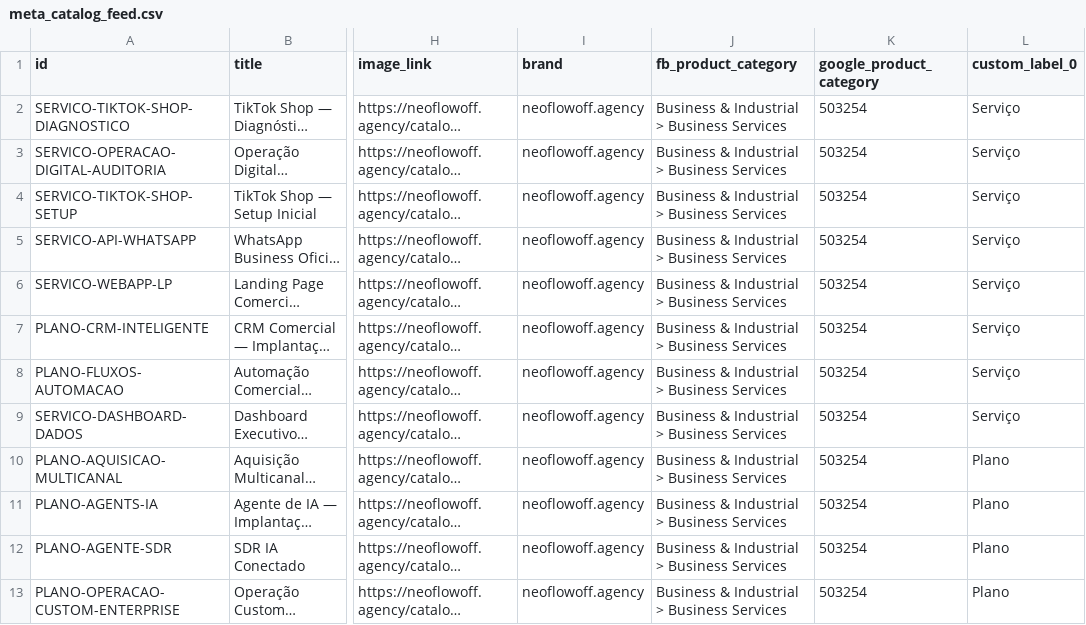
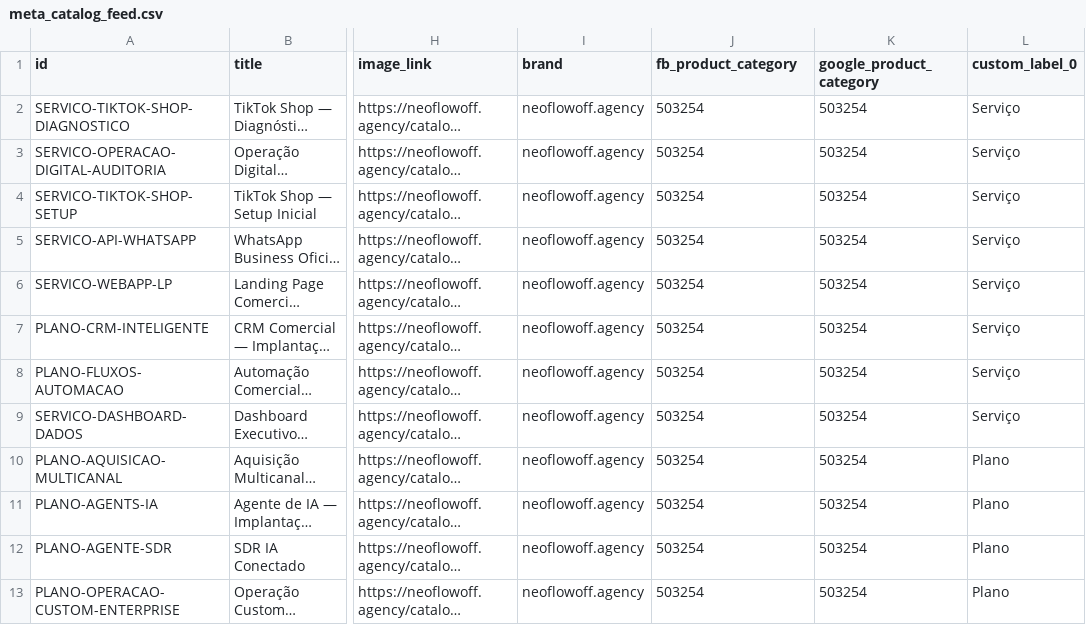
Before and after one commit to NEO-FlowOFF/neo-flw-landing, a CSV file: public/meta_catalog_feed.csv, drawn as a sheet; only a part is shown, gaps mark what is left out; long unchanged cells end in …; the diff names each change by its address in the sheet, - before the commit and + after, or states it on an @@ line.

Commit message:
fix(feed): padronizar fb_product_category com ID numerico 503254 para conformidade total no Meta Commerce Manager

```diff
--- a/public/meta_catalog_feed.csv
+++ b/public/meta_catalog_feed.csv
-J2:J13 (fb_product_category): Business & Industrial > Business Services
+J2:J13 (fb_product_category): 503254
```
Also changed, not shown: 1 other file.
